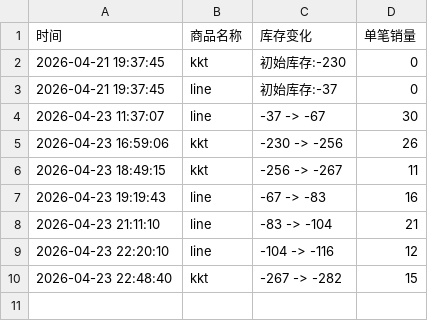
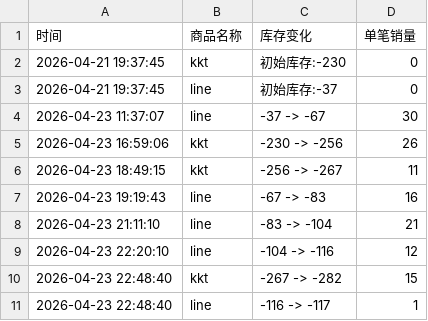
Before and after one commit to yuiki001/kiiikiii_br0423, a CSV file: KYA影通.csv, drawn as a sheet; the diff names each change by its address in the sheet, - before the commit and + after, or states it on an @@ line.

Commit message:
自动更新数据 2026-04-23 22:48:41

```diff
--- a/KYA影通.csv
+++ b/KYA影通.csv
+row 11: 2026-04-23 22:48:40 | line | -116 -> -117 | 1
```
